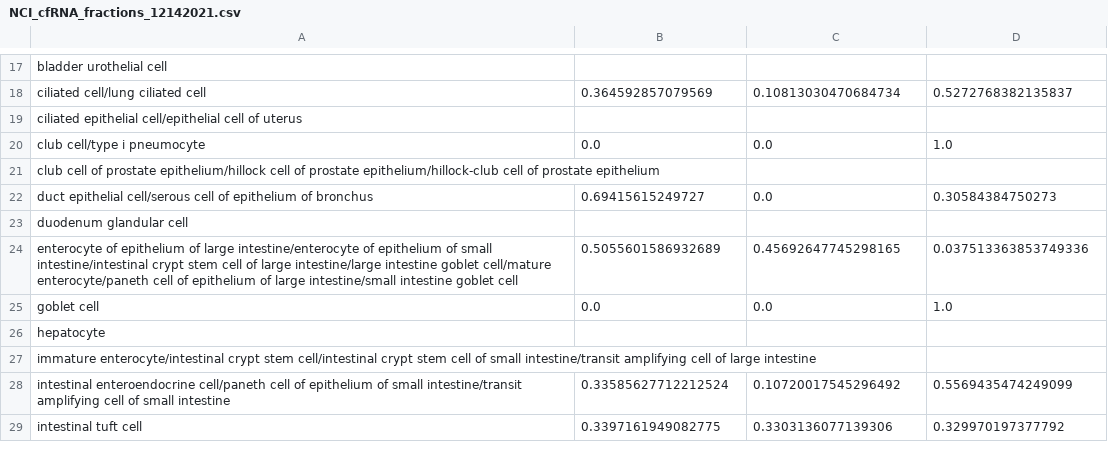
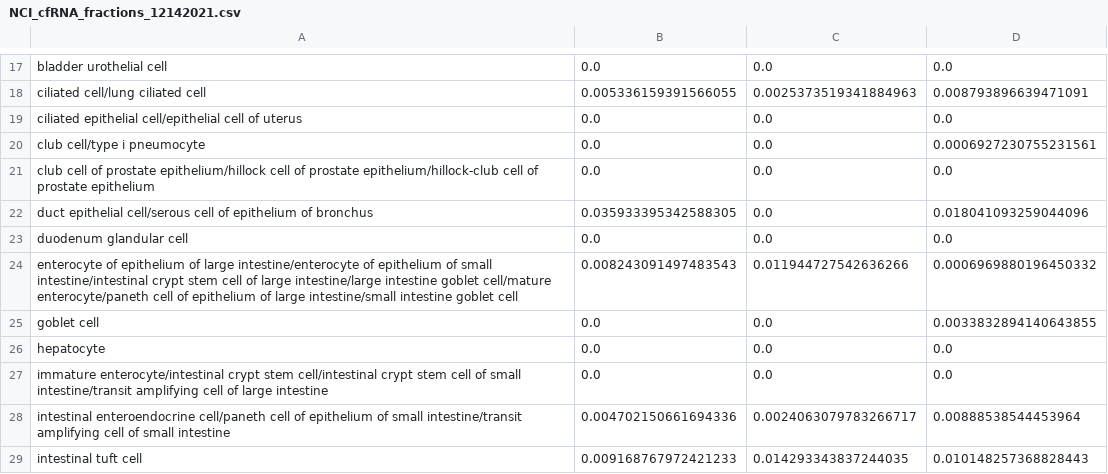
Before and after one commit to sevahn/deconvolution, a CSV file: deconvolve_cfrna_tutorial/NCI_cfRNA_fractions_12142021.csv, drawn as a sheet; only a part is shown, gaps mark what is left out; the diff covers the shown part only; the diff names each change by its address in the sheet, - before the commit and + after, or states it on an @@ line.

```diff
--- a/deconvolve_cfrna_tutorial/NCI_cfRNA_fractions_12142021.csv
+++ b/deconvolve_cfrna_tutorial/NCI_cfRNA_fractions_12142021.csv
-B17: (empty)
+B17: 0.0
-C17: (empty)
+C17: 0.0
-D17: (empty)
+D17: 0.0
-B18: 0.364592857079569
+B18: 0.005336159391566055
-C18: 0.10813030470684734
+C18: 0.0025373519341884963
-D18: 0.5272768382135837
+D18: 0.008793896639471091
-B19: (empty)
+B19: 0.0
-C19: (empty)
+C19: 0.0
-D19: (empty)
+D19: 0.0
-D20: 1.0
+D20: 0.0006927230755231561
-B21: (empty)
+B21: 0.0
-C21: (empty)
+C21: 0.0
-D21: (empty)
+D21: 0.0
-B22: 0.69415615249727
+B22: 0.035933395342588305
-D22: 0.30584384750273
+D22: 0.018041093259044096
-B23: (empty)
+B23: 0.0
-C23: (empty)
+C23: 0.0
-D23: (empty)
+D23: 0.0
-B24: 0.5055601586932689
+B24: 0.008243091497483543
-C24: 0.45692647745298165
+C24: 0.011944727542636266
-D24: 0.037513363853749336
+D24: 0.0006969880196450332
-D25: 1.0
+D25: 0.0033832894140643855
-B26:B27: (empty)
+B26:B27: 0.0
-C26:C27: (empty)
+C26:C27: 0.0
-D26:D27: (empty)
+D26:D27: 0.0
-B28: 0.33585627712212524
+B28: 0.004702150661694336
-C28: 0.10720017545296492
+C28: 0.0024063079783266717
-D28: 0.5569435474249099
+D28: 0.00888538544453964
-B29: 0.3397161949082775
+B29: 0.009168767972421233
-C29: 0.3303136077139306
+C29: 0.014293343837244035
-D29: 0.329970197377792
+D29: 0.010148257368828443
```
Also changed, not shown: 1 added row, 3 removed rows and 126 edited cells elsewhere in this file, 2 other files.
